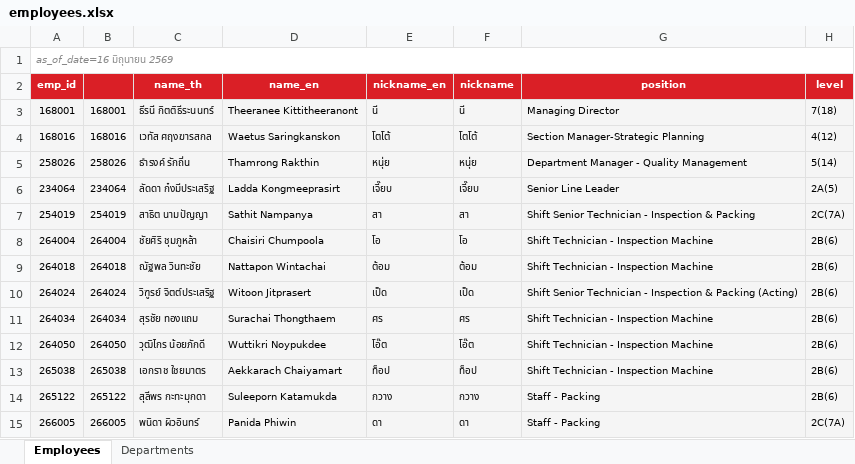
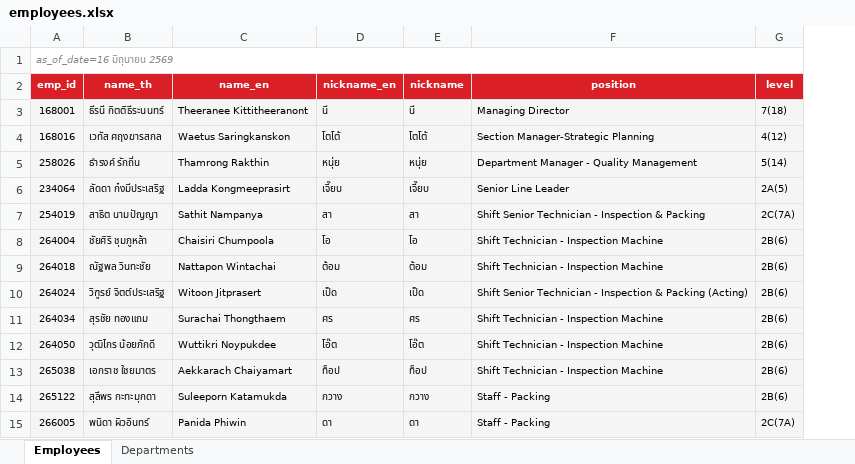
Before and after one commit to pkllimsurat-dotcom/oceanglass-orgchart, an Excel workbook: employees.xlsx, sheet Employees, drawn as a sheet; only a part is shown; values as stored, in another font and other column widths than the file's, no borders; conditional formats not drawn; the diff names each change by its address in the sheet, - before the commit and + after, or states it on an @@ line.

Commit message:
Add files via upload

```diff
--- a/employees.xlsx (sheet Employees)
+++ b/employees.xlsx (sheet Employees)
-column B, rows 3-15: 168001 | 168016 | 258026 | 234064 | 254019 | 264004 | 264018 | 264024 | 264034 | 264050 | 265038 | 265122 | 266005
```
